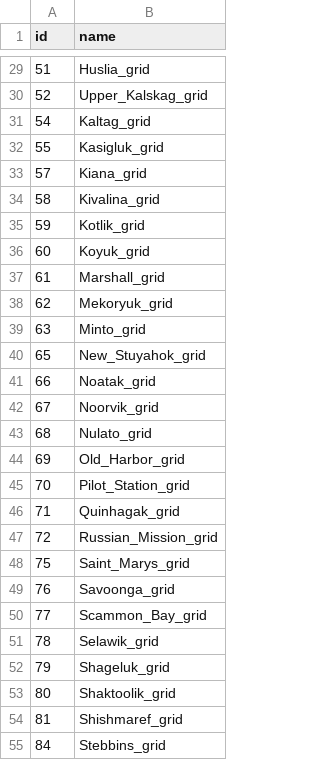
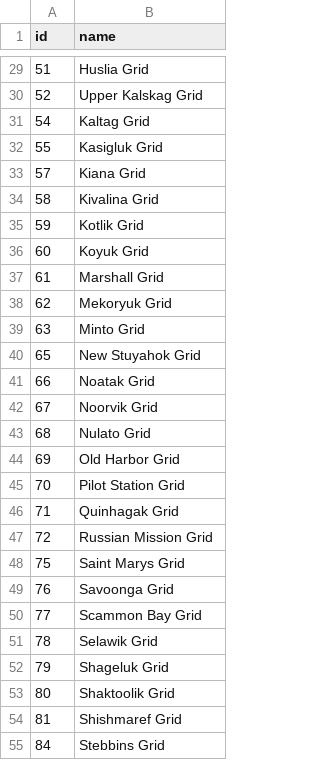
Before and after one commit to acep-aedg/aedg-data-pond, a CSV file: data/final/grids.csv, drawn as a sheet; only a part is shown, gaps mark what is left out; the diff covers the shown part only.

Commit message:
clean up grid names

```diff
--- a/data/final/grids.csv
+++ b/data/final/grids.csv
@@ -29,27 +29,27 @@ id,name
-51,Huslia_grid
-52,Upper_Kalskag_grid
-54,Kaltag_grid
-55,Kasigluk_grid
-57,Kiana_grid
-58,Kivalina_grid
-59,Kotlik_grid
-60,Koyuk_grid
-61,Marshall_grid
-62,Mekoryuk_grid
-63,Minto_grid
-65,New_Stuyahok_grid
-66,Noatak_grid
-67,Noorvik_grid
-68,Nulato_grid
-69,Old_Harbor_grid
-70,Pilot_Station_grid
-71,Quinhagak_grid
-72,Russian_Mission_grid
-75,Saint_Marys_grid
-76,Savoonga_grid
-77,Scammon_Bay_grid
-78,Selawik_grid
-79,Shageluk_grid
-80,Shaktoolik_grid
-81,Shishmaref_grid
-84,Stebbins_grid
+51,Huslia Grid
+52,Upper Kalskag Grid
+54,Kaltag Grid
+55,Kasigluk Grid
+57,Kiana Grid
+58,Kivalina Grid
+59,Kotlik Grid
+60,Koyuk Grid
+61,Marshall Grid
+62,Mekoryuk Grid
+63,Minto Grid
+65,New Stuyahok Grid
+66,Noatak Grid
+67,Noorvik Grid
+68,Nulato Grid
+69,Old Harbor Grid
+70,Pilot Station Grid
+71,Quinhagak Grid
+72,Russian Mission Grid
+75,Saint Marys Grid
+76,Savoonga Grid
+77,Scammon Bay Grid
+78,Selawik Grid
+79,Shageluk Grid
+80,Shaktoolik Grid
+81,Shishmaref Grid
+84,Stebbins Grid
```
Also changed, not shown: 139 edited cells elsewhere in this file.
